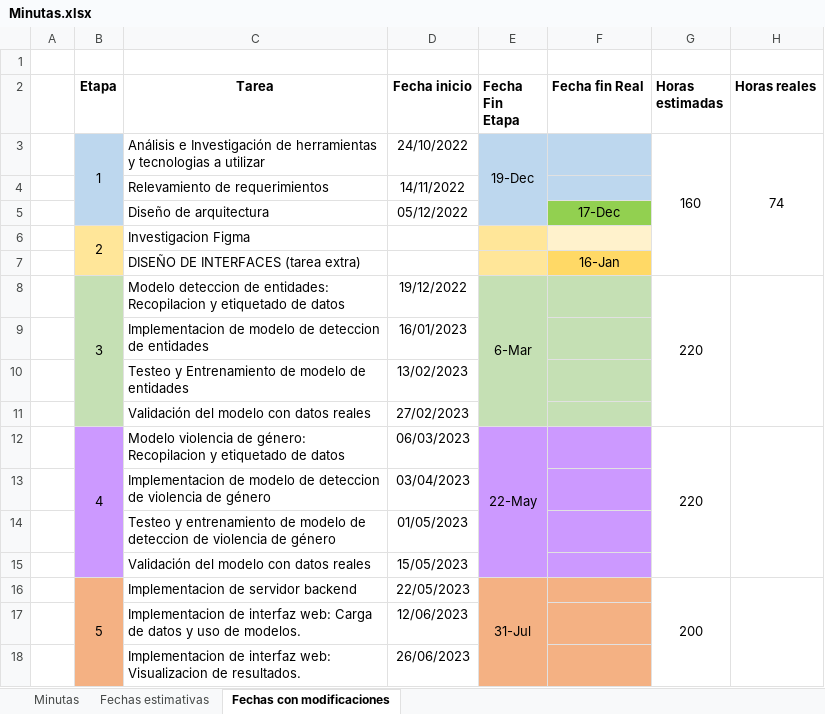
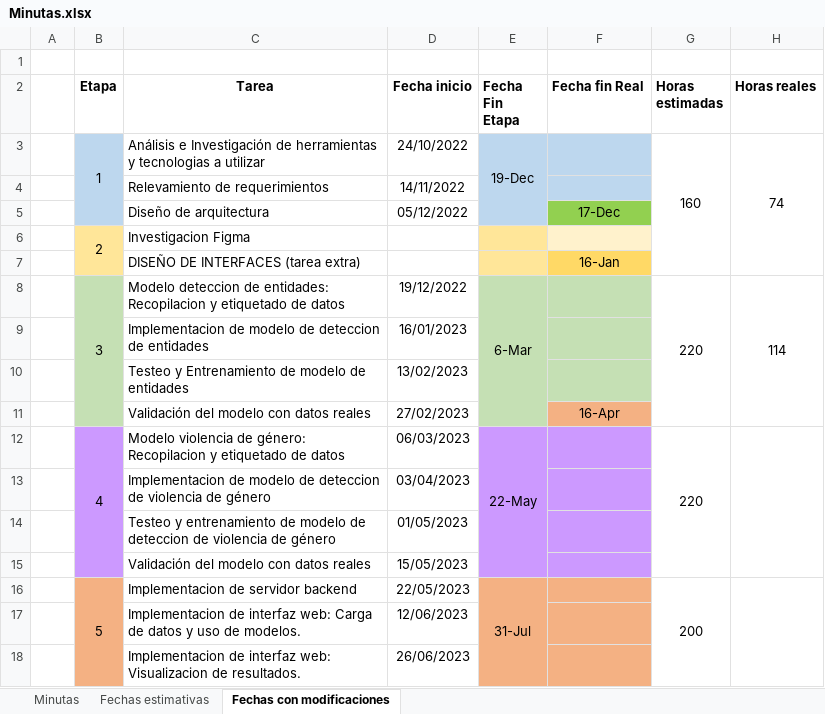
Before and after one commit to valenfernandez/Proyecto-Final, an Excel workbook: Minutas.xlsx, sheet Fechas con modificaciones, drawn as a sheet; values as stored, in another font and other column widths than the file's, no borders; the diff names each change by its address in the sheet, - before the commit and + after, or states it on an @@ line.

```diff
--- a/Minutas.xlsx (sheet Fechas con modificaciones)
+++ b/Minutas.xlsx (sheet Fechas con modificaciones)
-H8 (Horas reales): (empty)
+H8 (Horas reales): 114
-F11 (Fecha fin Real): (empty)
+F11 (Fecha fin Real): 16-Apr
-F11 fill: #C5E0B4
+F11 fill: #F4B183
```
Also changed, not shown: sheet Minutas.
